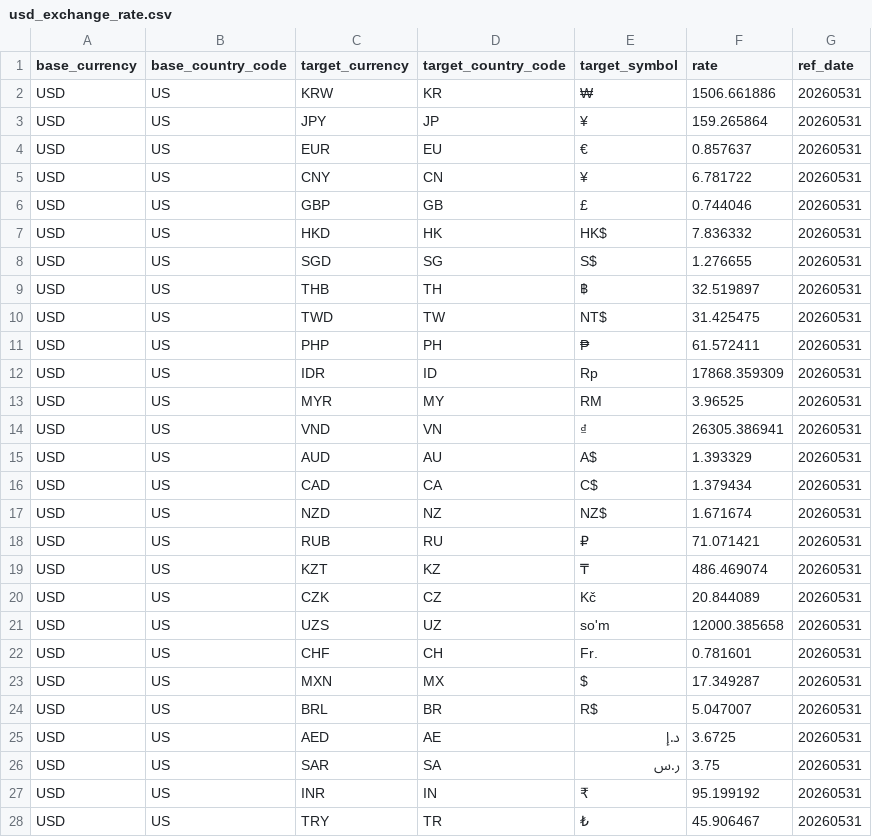
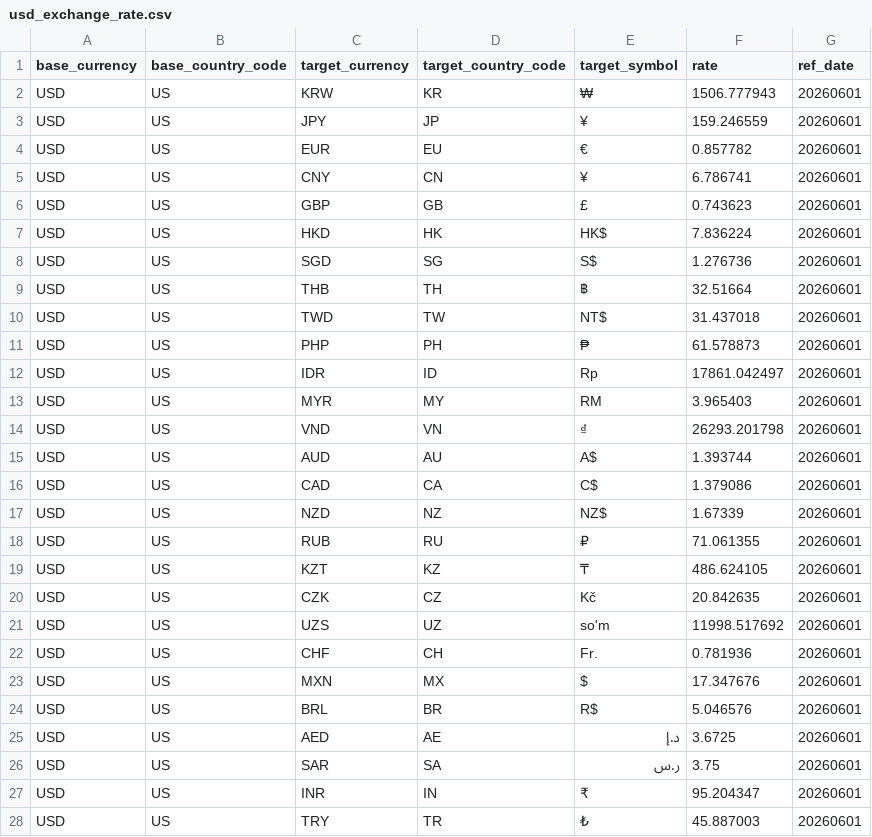
Before and after one commit to waveapp/tourcat, a CSV file: usd_exchange_rate.csv, drawn as a sheet; only a part is shown; the diff covers the shown part only.

Commit message:
[자동] 최신 환율 CSV 업로드

```diff
--- a/usd_exchange_rate.csv
+++ b/usd_exchange_rate.csv
@@ -1,28 +1,28 @@
 base_currency,base_country_code,target_currency,target_country_code,target_symbol,rate,ref_date
-USD,US,KRW,KR,₩,1506.661886,20260531
-USD,US,JPY,JP,¥,159.265864,20260531
-USD,US,EUR,EU,€,0.857637,20260531
-USD,US,CNY,CN,¥,6.781722,20260531
-USD,US,GBP,GB,£,0.744046,20260531
-USD,US,HKD,HK,HK$,7.836332,20260531
-USD,US,SGD,SG,S$,1.276655,20260531
-USD,US,THB,TH,฿,32.519897,20260531
-USD,US,TWD,TW,NT$,31.425475,20260531
-USD,US,PHP,PH,₱,61.572411,20260531
-USD,US,IDR,ID,Rp,17868.359309,20260531
-USD,US,MYR,MY,RM,3.96525,20260531
-USD,US,VND,VN,₫,26305.386941,20260531
-USD,US,AUD,AU,A$,1.393329,20260531
-USD,US,CAD,CA,C$,1.379434,20260531
-USD,US,NZD,NZ,NZ$,1.671674,20260531
-USD,US,RUB,RU,₽,71.071421,20260531
-USD,US,KZT,KZ,₸,486.469074,20260531
-USD,US,CZK,CZ,Kč,20.844089,20260531
-USD,US,UZS,UZ,so'm,12000.385658,20260531
-USD,US,CHF,CH,Fr.,0.781601,20260531
-USD,US,MXN,MX,$,17.349287,20260531
-USD,US,BRL,BR,R$,5.047007,20260531
-USD,US,AED,AE,د.إ,3.6725,20260531
-USD,US,SAR,SA,ر.س,3.75,20260531
-USD,US,INR,IN,₹,95.199192,20260531
-USD,US,TRY,TR,₺,45.906467,20260531
+USD,US,KRW,KR,₩,1506.777943,20260601
+USD,US,JPY,JP,¥,159.246559,20260601
+USD,US,EUR,EU,€,0.857782,20260601
+USD,US,CNY,CN,¥,6.786741,20260601
+USD,US,GBP,GB,£,0.743623,20260601
+USD,US,HKD,HK,HK$,7.836224,20260601
+USD,US,SGD,SG,S$,1.276736,20260601
+USD,US,THB,TH,฿,32.51664,20260601
+USD,US,TWD,TW,NT$,31.437018,20260601
+USD,US,PHP,PH,₱,61.578873,20260601
+USD,US,IDR,ID,Rp,17861.042497,20260601
+USD,US,MYR,MY,RM,3.965403,20260601
+USD,US,VND,VN,₫,26293.201798,20260601
+USD,US,AUD,AU,A$,1.393744,20260601
+USD,US,CAD,CA,C$,1.379086,20260601
+USD,US,NZD,NZ,NZ$,1.67339,20260601
+USD,US,RUB,RU,₽,71.061355,20260601
+USD,US,KZT,KZ,₸,486.624105,20260601
+USD,US,CZK,CZ,Kč,20.842635,20260601
+USD,US,UZS,UZ,so'm,11998.517692,20260601
+USD,US,CHF,CH,Fr.,0.781936,20260601
+USD,US,MXN,MX,$,17.347676,20260601
+USD,US,BRL,BR,R$,5.046576,20260601
+USD,US,AED,AE,د.إ,3.6725,20260601
+USD,US,SAR,SA,ر.س,3.75,20260601
+USD,US,INR,IN,₹,95.204347,20260601
+USD,US,TRY,TR,₺,45.887003,20260601
```
Also changed, not shown: 2 edited cells elsewhere in this file.
